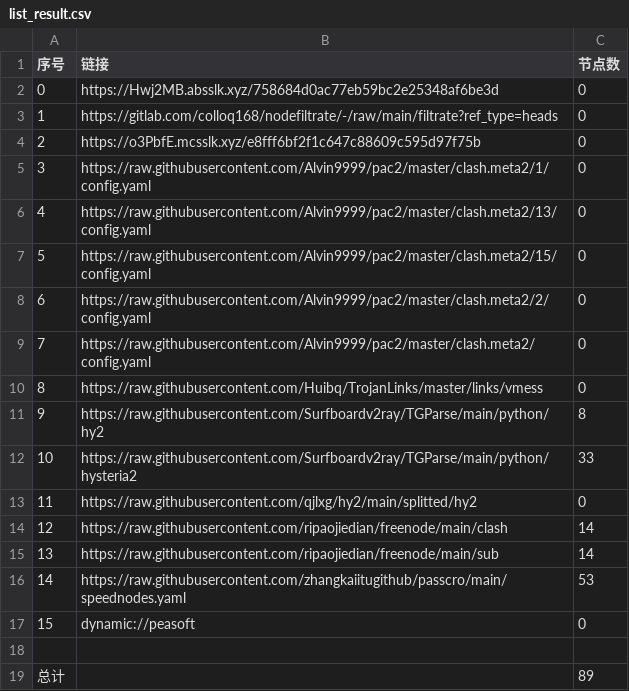
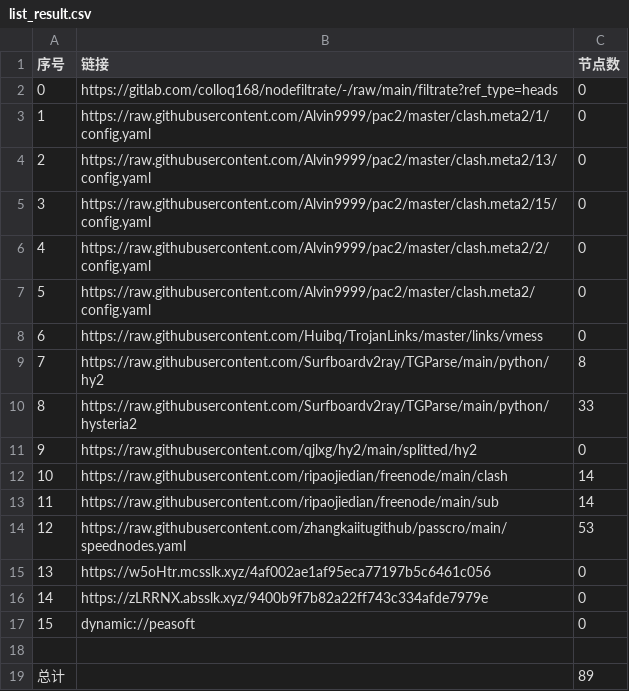
Before and after one commit to lihong19801/zidongzhuaqu4, a CSV file: list_result.csv, drawn as a sheet; removed rows and columns are numbered as before the commit, all else as after; the diff names each change by its address in the sheet, - before the commit and + after, or states it on an @@ line.

```diff
--- a/list_result.csv
+++ b/list_result.csv
-row 2: 0 | https://Hwj2MB.absslk.xyz/758684d0ac77eb59bc2e25348af6be3d | 0
@@ column A (序号) renumbered between rows 2 and 14 @@
-row 4: 2 | https://o3PbfE.mcsslk.xyz/e8fff6bf2f1c647c88609c595d97f75b | 0
+row 15: 13 | https://w5oHtr.mcsslk.xyz/4af002ae1af95eca77197b5c6461c056 | 0
+row 16: 14 | https://zLRRNX.absslk.xyz/9400b9f7b82a22ff743c334afde7979e | 0
```
Also changed, not shown: 20 other files.
